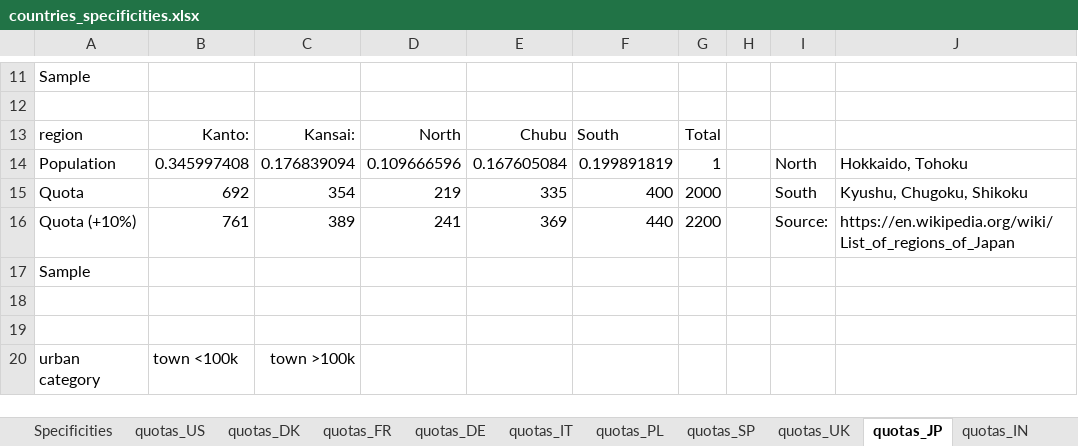
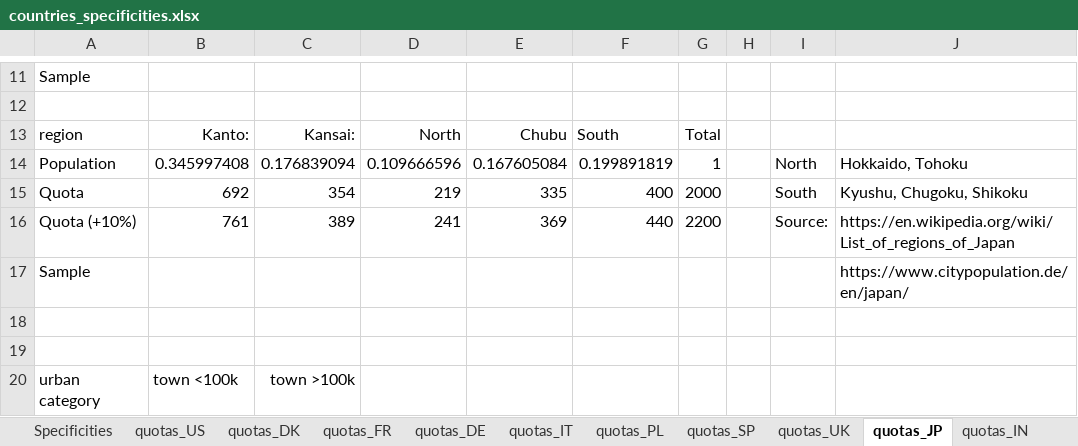
Before and after one commit to mariuslehenaff/oecd_climate, an Excel workbook: questionnaires/countries_specificities.xlsx, sheet quotas_JP, drawn as a sheet; only a part is shown, gaps mark what is left out; values as stored, in another font and other column widths than the file's, no borders; the diff names each change by its address in the sheet, - before the commit and + after, or states it on an @@ line.

Commit message:
source jp

```diff
--- a/questionnaires/countries_specificities.xlsx (sheet quotas_JP)
+++ b/questionnaires/countries_specificities.xlsx (sheet quotas_JP)
-J17: (empty)
+J17: https://www.citypopulation.de/en/japan/
```
